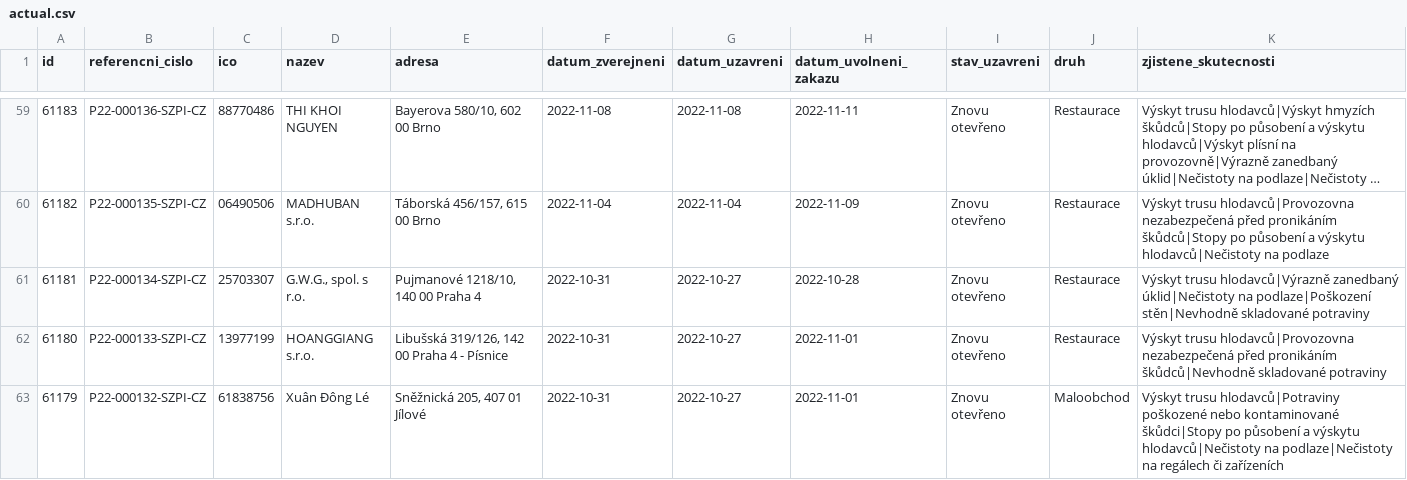
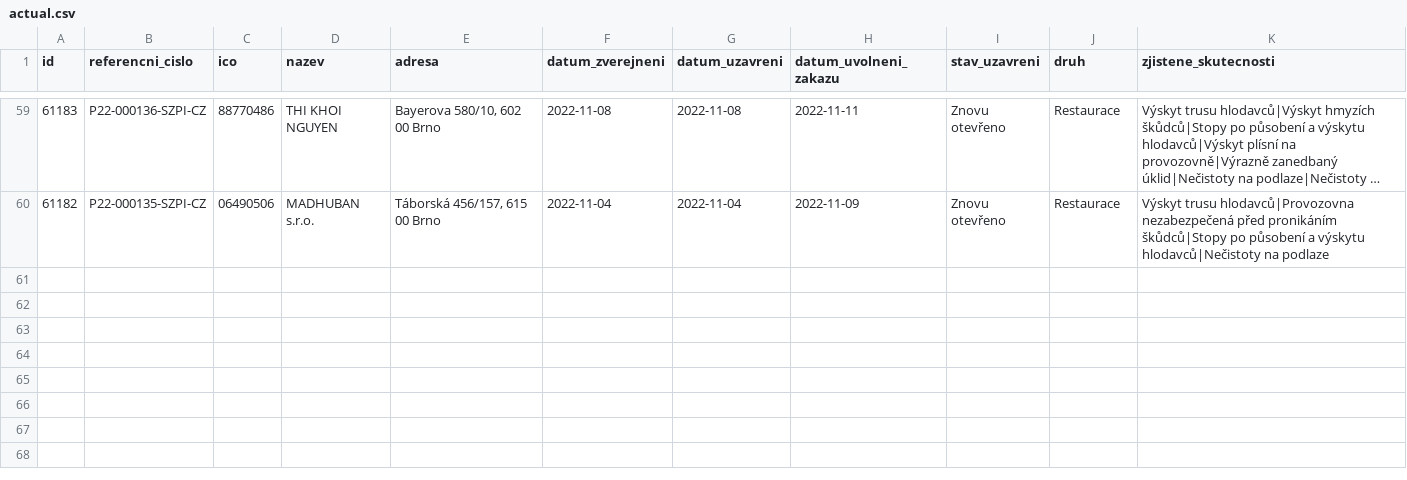
Before and after one commit to jandolezal/potraviny, a CSV file: data/actual.csv, drawn as a sheet; only a part is shown, gaps mark what is left out; long unchanged cells end in ….

```diff
--- a/data/actual.csv
+++ b/data/actual.csv
@@ -60,4 +60 @@ id,referencni_cislo,ico,nazev,adresa,datum_zverejneni,datum_uzavreni,datum_uvoln
 61182,P22-000135-SZPI-CZ,06490506,MADHUBAN s.r.o.,"Táborská 456/157, 615 00 Brno",2022-11-04,2022-11-04,2022-11-09,Znovu otevřeno,Restaurace,Výskyt trusu hlodavců|Provozovna nezabezpečená před pronikáním škůdců|Stopy po působení a výskytu hlodavců|Nečistoty na podlaze
-61181,P22-000134-SZPI-CZ,25703307,"G.W.G., spol. s r.o.","Pujmanové 1218/10, 140 00 Praha 4",2022-10-31,2022-10-27,2022-10-28,Znovu otevřeno,Restaurace,Výskyt trusu hlodavců|Výrazně zanedbaný úklid|Nečistoty na podlaze|Poškození stěn|Nevhodně skladované potraviny
-61180,P22-000133-SZPI-CZ,13977199,HOANGGIANG s.r.o.,"Libušská 319/126, 142 00 Praha 4 - Písnice",2022-10-31,2022-10-27,2022-11-01,Znovu otevřeno,Restaurace,Výskyt trusu hlodavců|Provozovna nezabezpečená před pronikáním škůdců|Nevhodně skladované potraviny
-61179,P22-000132-SZPI-CZ,61838756,Xuân Đông Lé,"Sněžnická 205, 407 01 Jílové",2022-10-31,2022-10-27,2022-11-01,Znovu otevřeno,Maloobchod,Výskyt trusu hlodavců|Potraviny poškozené nebo kontaminované škůdci|Stopy po působení a výskytu hlodavců|Nečistoty na podlaze|Nečistoty na regálech či zařízeních
```
Also changed, not shown: data/archive.csv.
